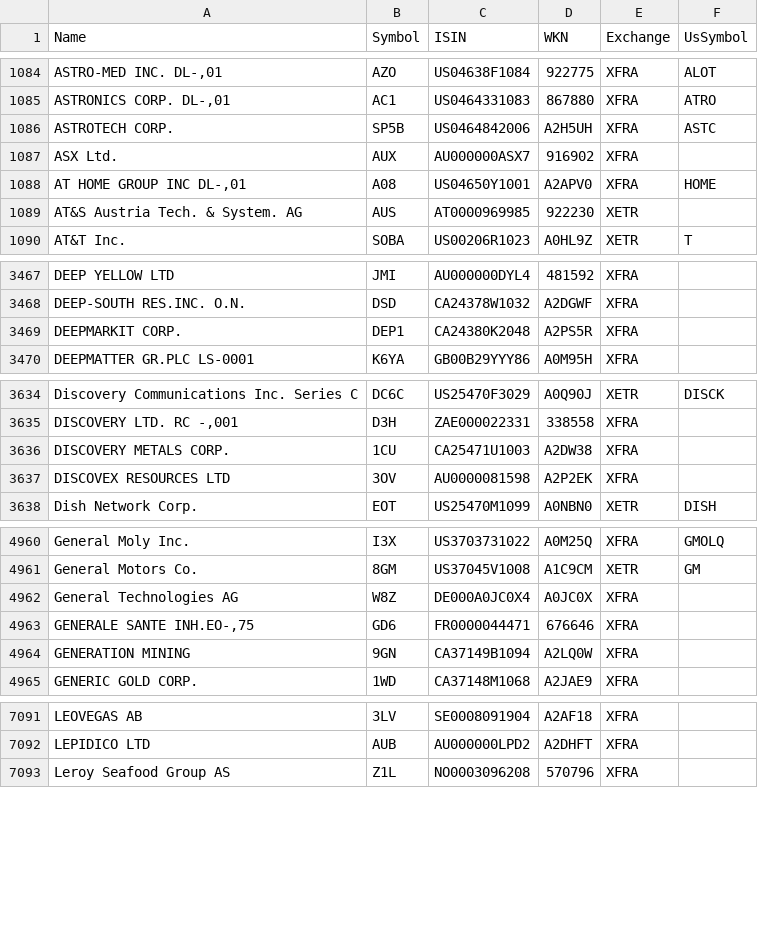
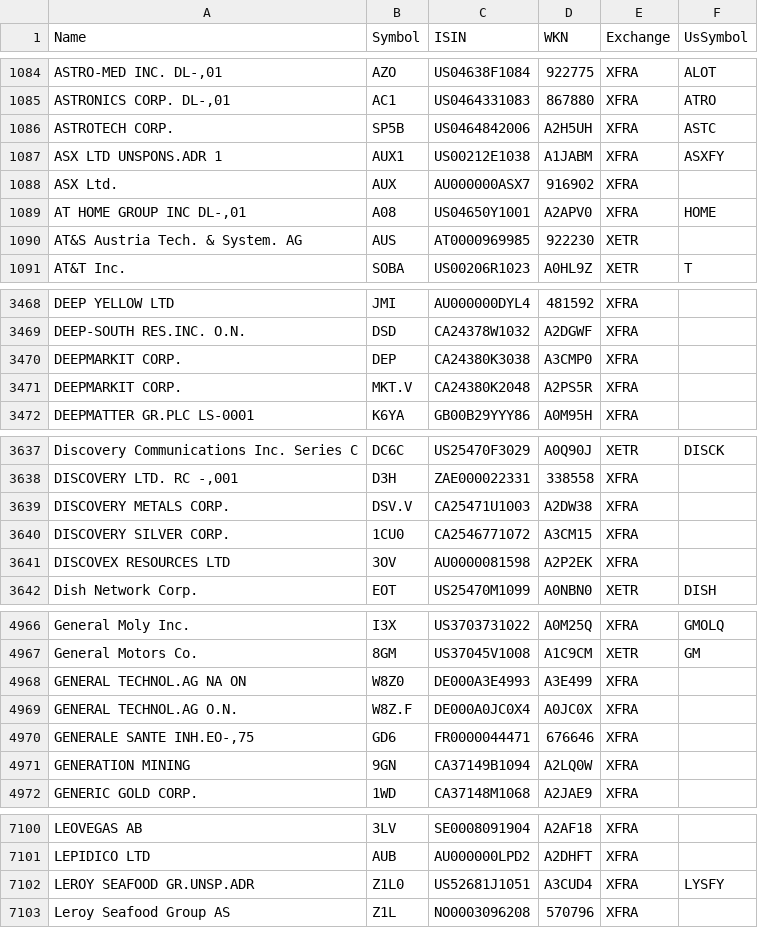
Before and after one commit to BenediktBertsch/German-Stock-Exchange, a CSV file: stock.csv, drawn as a sheet; only a part is shown, gaps mark what is left out; addresses are those after the commit; the diff covers the shown part only; the diff names each change by its address in the sheet, - before the commit and + after, or states it on an @@ line.

Commit message:
Updated data to 4/16/2021

```diff
--- a/stock.csv
+++ b/stock.csv
+row 1087: ASX LTD UNSPONS.ADR 1 | AUX1 | US00212E1038 | A1JABM | XFRA | ASXFY
+row 3470: DEEPMARKIT CORP. | DEP | CA24380K3038 | A3CMP0 | XFRA
-B3471 (Symbol): DEP1
+B3471 (Symbol): MKT.V
-B3639 (Symbol): 1CU
+B3639 (Symbol): DSV.V
+row 3640: DISCOVERY SILVER CORP. | 1CU0 | CA2546771072 | A3CM15 | XFRA
+row 4968: GENERAL TECHNOL.AG NA ON | W8Z0 | DE000A3E4993 | A3E499 | XFRA
-A4969 (Name): General Technologies AG
+A4969 (Name): GENERAL TECHNOL.AG O.N.
-B4969 (Symbol): W8Z
+B4969 (Symbol): W8Z.F
+row 7102: LEROY SEAFOOD GR.UNSP.ADR | Z1L0 | US52681J1051 | A3CUD4 | XFRA | LYSFY
```
Also changed, not shown: 15 added rows, 2 removed rows, 1 moved row and 43 edited cells elsewhere in this file, etf.csv.
